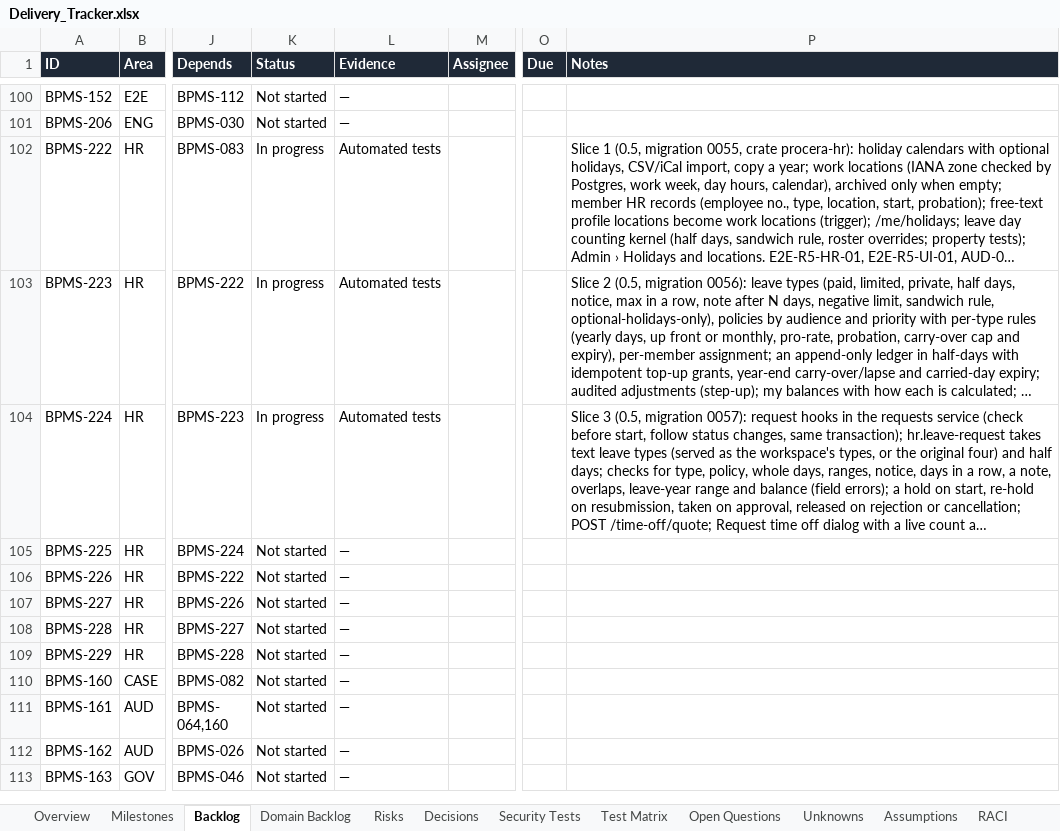
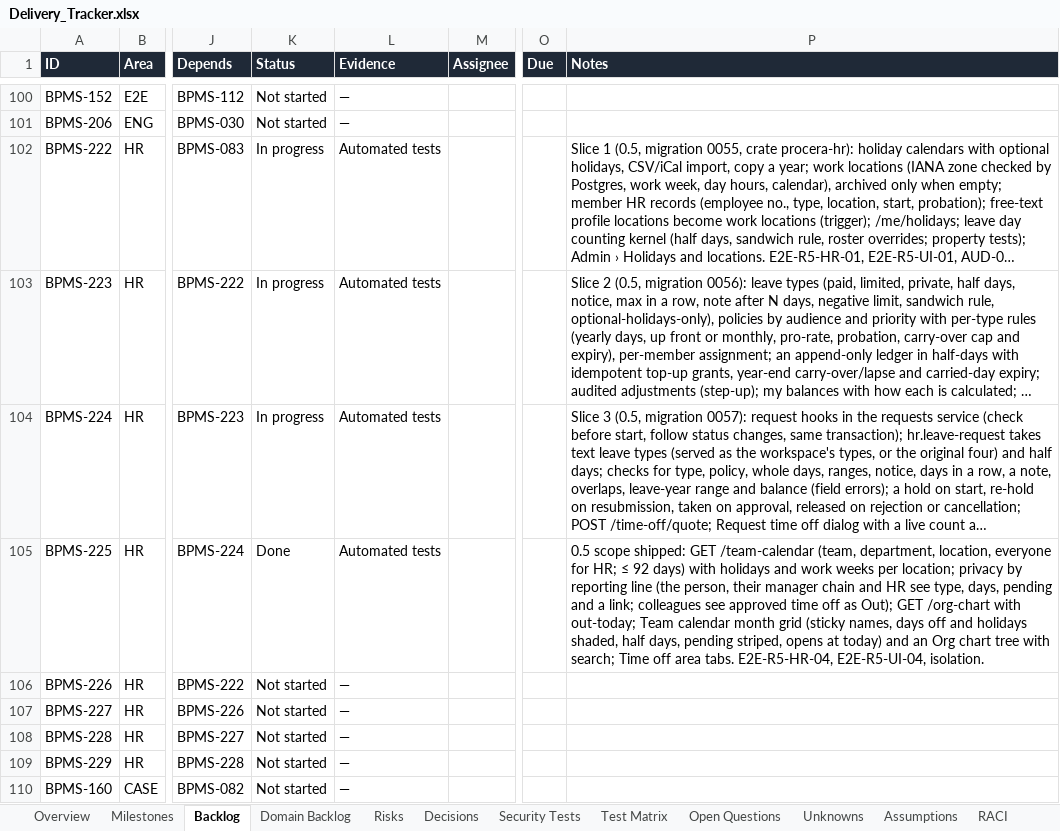
Before and after one commit to CasualOffice/Procera, an Excel workbook: trackers/Delivery_Tracker.xlsx, sheet Backlog, drawn as a sheet; only a part is shown, gaps mark what is left out; the shorter side is filled out with more unchanged rows; long unchanged cells end in …; values as stored, in another font and other column widths than the file's, no borders; conditional formats and table styles not drawn; the diff names each change by its address in the sheet, - before the commit and + after, or states it on an @@ line.

Commit message:
feat(hr): team calendar and org chart (BPMS-225)
GET /team-calendar by team, department, location or (HR) everyone, with
holidays and work weeks per location; privacy by reporting line: the
person, their manager chain and HR see the type, days, pending requests
and a link, colleagues see approved time off as Out. GET /org-chart with
out-today. Team calendar month grid (sticky names, days off and holidays,
half days, pending striped, opens at today) and an Org chart tree with
search, under Time off area tabs. E2E-R5-HR-04, E2E-R5-UI-04; the
isolation sweep checks a foreign department id is 404.

Signed-off-by: sachin sarwa <schnsrw@gmail.com>

```diff
--- a/trackers/Delivery_Tracker.xlsx (sheet Backlog)
+++ b/trackers/Delivery_Tracker.xlsx (sheet Backlog)
-K105 (Status): Not started
+K105 (Status): Done
-L105 (Evidence): —
+L105 (Evidence): Automated tests
-P105 (Notes): (empty)
+P105 (Notes): 0.5 scope shipped: GET /team-calendar (team, department, location, everyone for HR; ≤ 92 days) with holidays and work weeks per location; privacy by reporting line (the person, their manager chain and HR see type, days, pending and a link; colleagues see approved time off as Out); GET /org-chart with out-today; Team calendar month grid (sticky names, days off and holidays shaded, half days, pending striped, opens at today) and an Org chart tree with search; Time off area tabs. E2E-R5-HR-04, E2E-R5-UI-04, isolation.
```
Also changed, not shown: sheet Domain Backlog, 23 other files.
